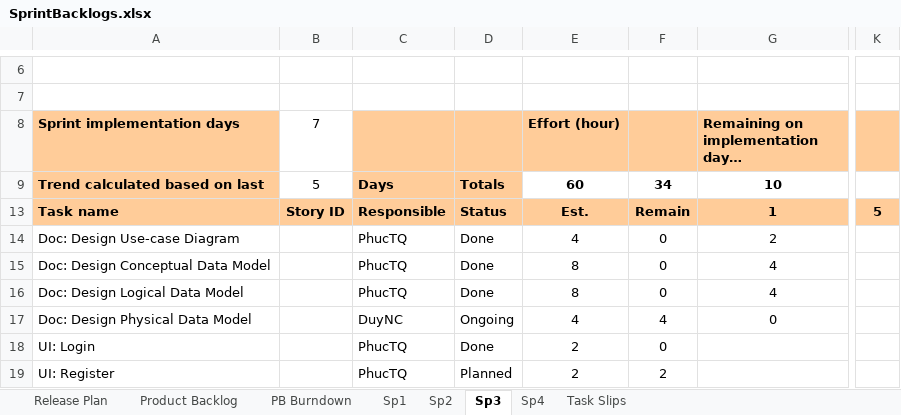
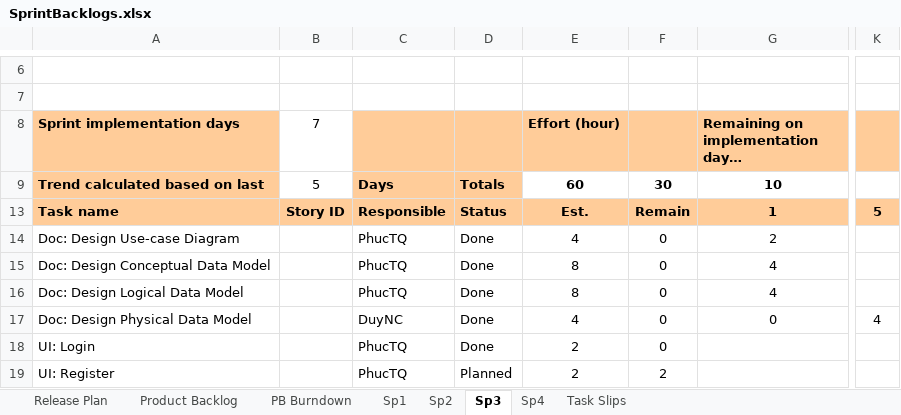
Before and after one commit to duyncse61032/mola-doc, an Excel workbook: SprintBacklogs.xlsx, sheet Sp3, drawn as a sheet; only a part is shown, gaps mark what is left out; values as stored, in another font and other column widths than the file's, no borders; charts and pictures and conditional formats not drawn; the diff names each change by its address in the sheet, - before the commit and + after, or states it on an @@ line.

```diff
--- a/SprintBacklogs.xlsx (sheet Sp3)
+++ b/SprintBacklogs.xlsx (sheet Sp3)
-F9: 34
+F9: 30
-D17: Ongoing
+D17: Done
-F17: 4
+F17: 0
-K17: (empty)
+K17: 4
```
Also changed, not shown: 4 other files.
